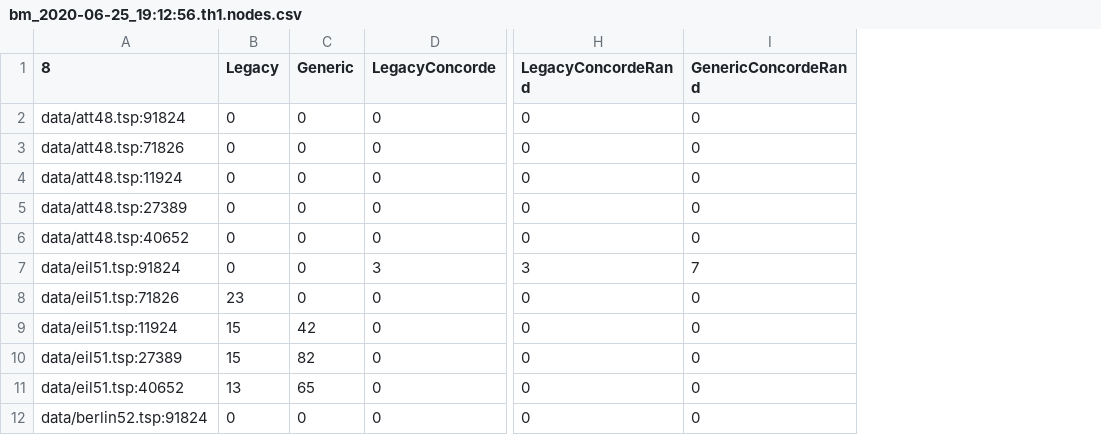
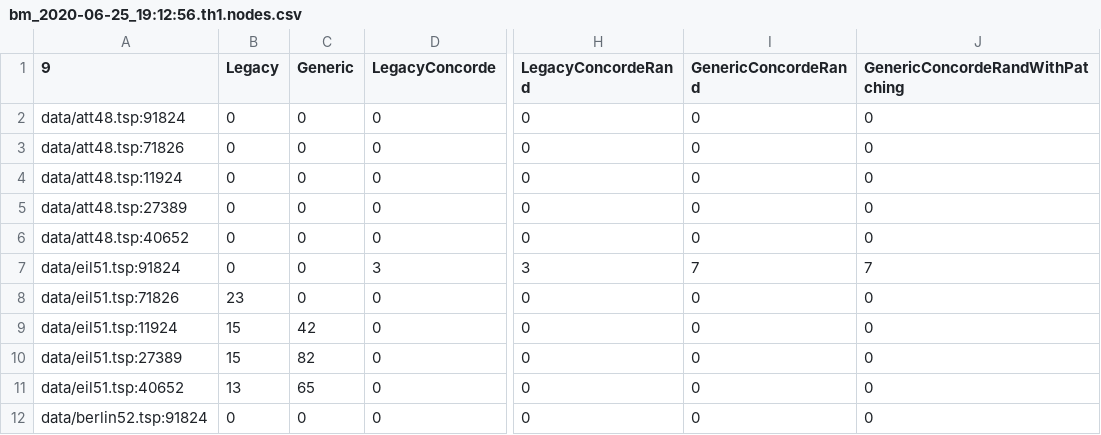
Before and after one commit to mcieno/ro2, a CSV file: benchmarks/bm_2020-06-25_19:12:56.th1.nodes.csv, drawn as a sheet; only a part is shown, gaps mark what is left out; the diff names each change by its address in the sheet, - before the commit and + after, or states it on an @@ line.

```diff
--- a/benchmarks/bm_2020-06-25_19:12:56.th1.nodes.csv
+++ b/benchmarks/bm_2020-06-25_19:12:56.th1.nodes.csv
+column J (GenericConcordeRandWithPatching), rows 2-12: 0 | 0 | 0 | 0 | 0 | 7 | 0 | 0 | 0 | 0 | 0
-A1: 8
+A1: 9
```
Also changed, not shown: benchmarks/bm_2020-06-25_19:12:56.th1.times.csv, benchmarks/bm_2020-06-26_11:18:58.th2.nodes.csv, 38 other files.
